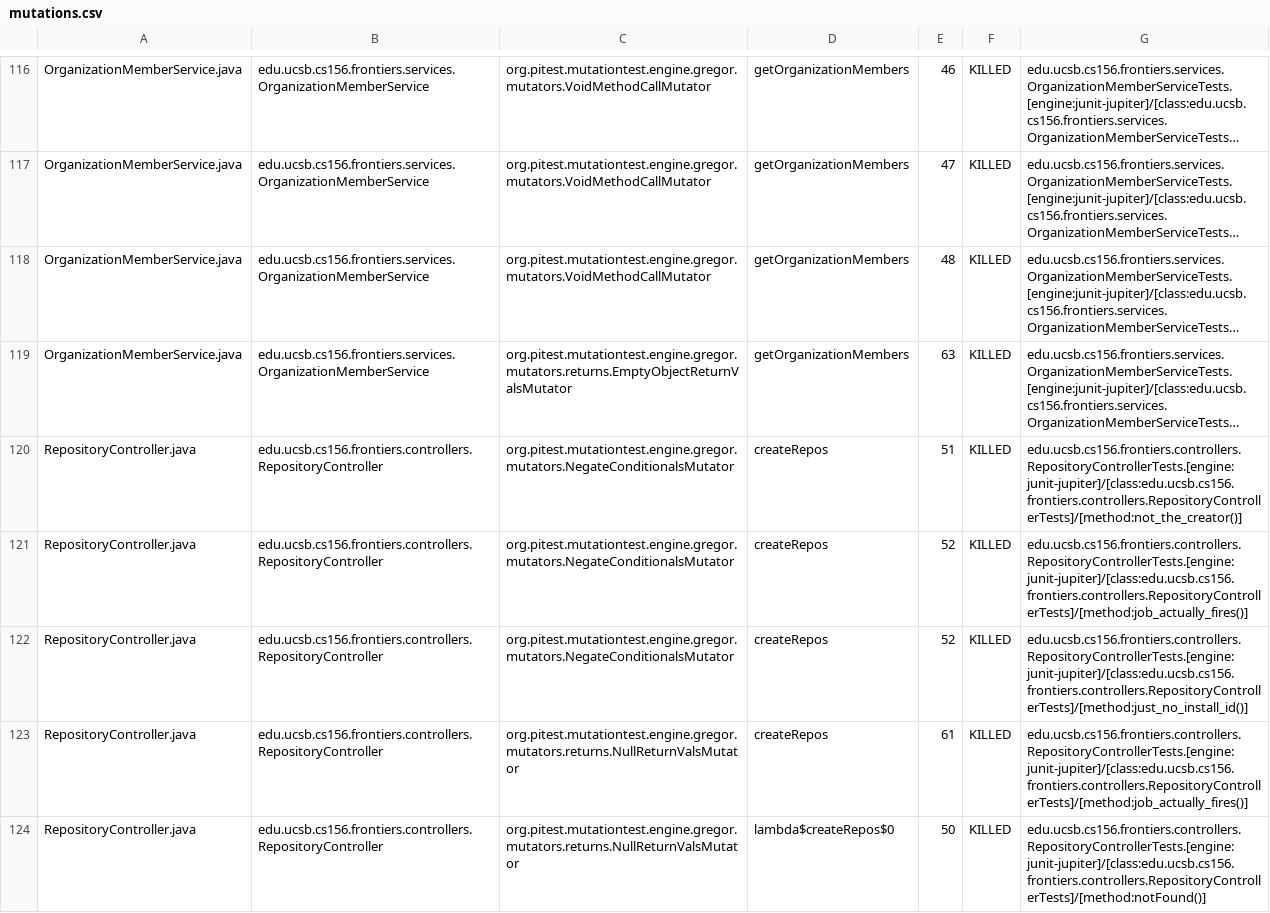
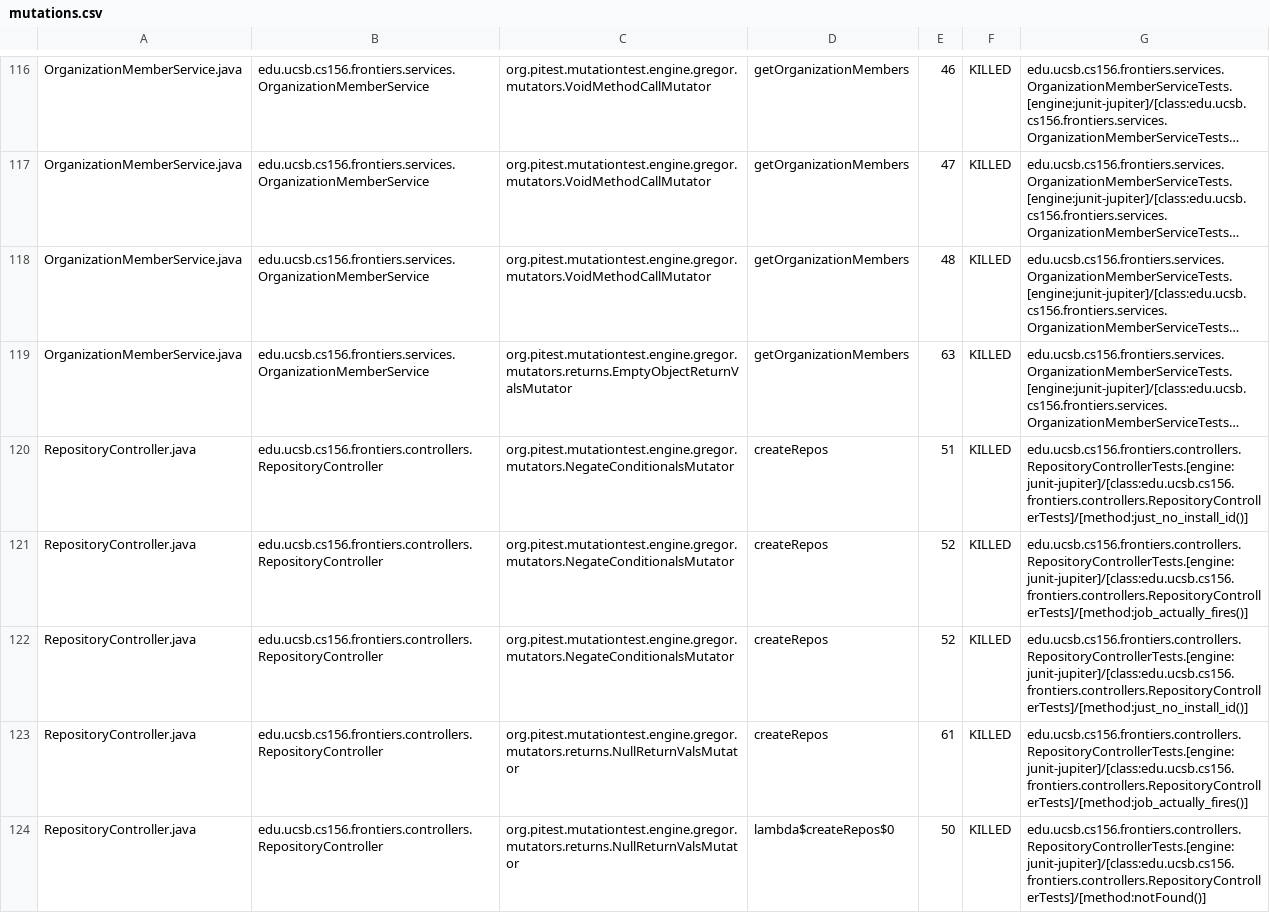
Before and after one commit to ucsb-cs156-s25/proj-frontiers-s25-07, a CSV file: prs/37/pitest/mutations.csv, drawn as a sheet; only a part is shown, gaps mark what is left out; long unchanged cells end in …; the diff covers the shown part only; the diff names each change by its address in the sheet, - before the commit and + after, or states it on an @@ line.

Commit message:
Deploying to gh-pages from @ ucsb-cs156-s25/proj-frontiers-s25-07@c482506c61a2ff38ea1d36710ea93dd8e27bbe2f 🚀

```diff
--- a/prs/37/pitest/mutations.csv
+++ b/prs/37/pitest/mutations.csv
-G120: edu.ucsb.cs156.frontiers.controllers.RepositoryControllerTests.[engine:junit-jupiter]/[class:edu.ucsb.cs156.frontiers.controllers.RepositoryControllerTests]/[method:not_the_creator()]
+G120: edu.ucsb.cs156.frontiers.controllers.RepositoryControllerTests.[engine:junit-jupiter]/[class:edu.ucsb.cs156.frontiers.controllers.RepositoryControllerTests]/[method:just_no_install_id()]
```
Also changed, not shown: 12 edited cells elsewhere in this file, 28 other files.
